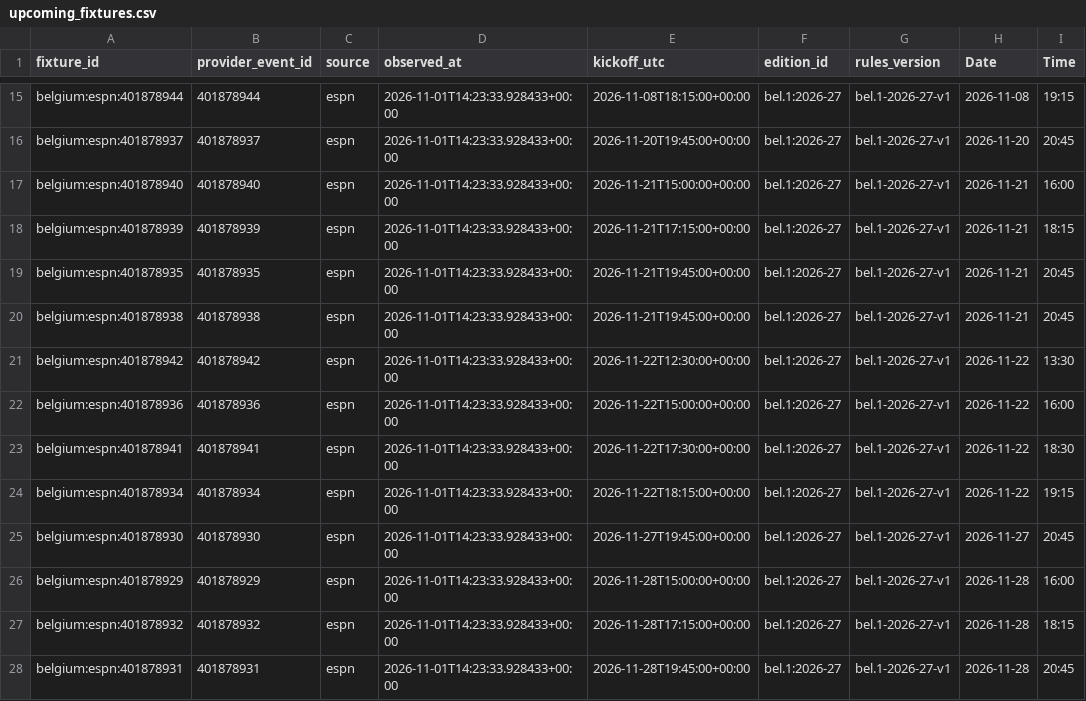
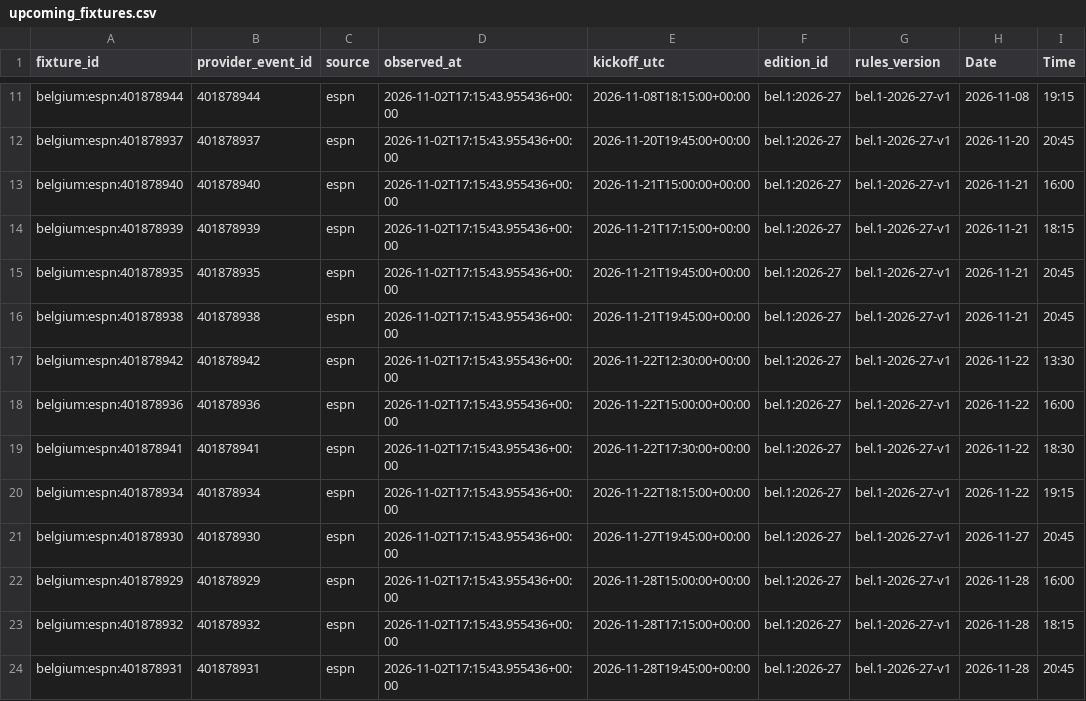
Before and after one commit to gmalbert/belgium-soccer, a CSV file: data_files/upcoming_fixtures.csv, drawn as a sheet; only a part is shown, gaps mark what is left out; addresses are those after the commit; the diff covers the shown part only; the diff names each change by its address in the sheet, - before the commit and + after, or states it on an @@ line.

```diff
--- a/data_files/upcoming_fixtures.csv
+++ b/data_files/upcoming_fixtures.csv
-D11:D24 (observed_at): 2026-11-01T14:23:33.928433+00:00
+D11:D24 (observed_at): 2026-11-02T17:15:43.955436+00:00
```
Also changed, not shown: 4 removed rows and 41 edited cells elsewhere in this file, data_files/combined_historical_data.csv, data_files/poisson_metrics_history.csv, 25 other files.
